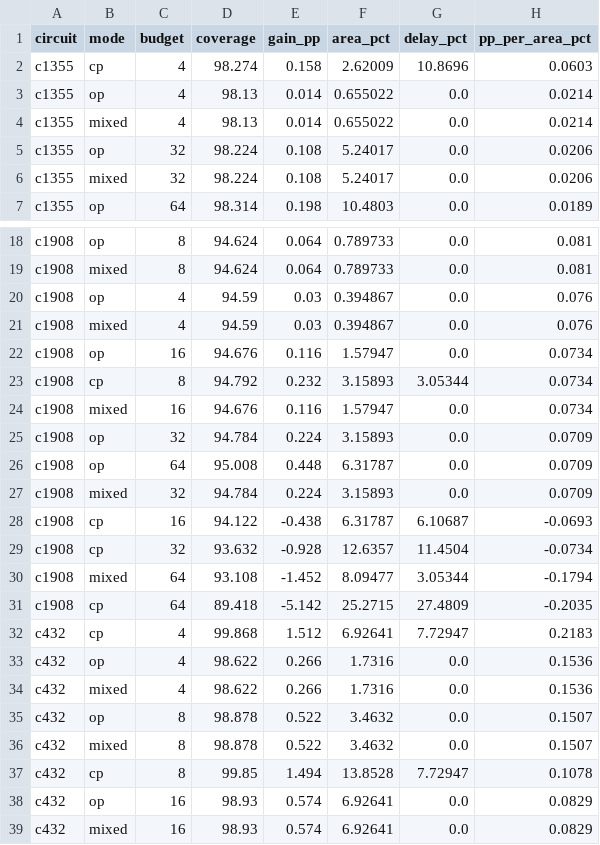
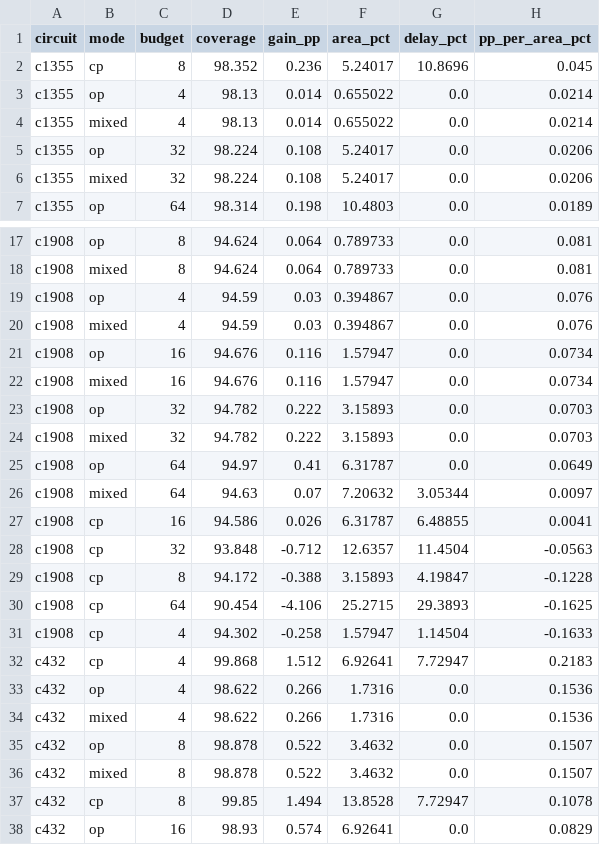
Before and after one commit to vejaysuriyaa-07/atpg-tpi-ppa, a CSV file: results/efficiency.csv, drawn as a sheet; only a part is shown, gaps mark what is left out; the shorter side is filled out with more unchanged rows; the diff covers the shown part only.

Commit message:
Regenerate every published number under the deterministic sort
The previous commit claimed the sort-order fix left Linux results unchanged.
That was wrong, and the claim was checked carelessly: the point count and the
area figure did match, so I took the rest on trust. They matched because the
tiebreak changes which lines win among equals, not how many, and the area only
depends on the mix of point types. The lines themselves were different, and so
was the coverage -- c880 mixed at 32 points was 99.63% under the old ordering
and is 99.26% now.

So results.csv, efficiency.csv, both plots, the README tables and every figure
in docs/metrics.md described a selection the code no longer makes. All of it is
regenerated here from the current binary: 72 configurations over four circuits,
five seeds each, plus the ablations.

The conclusions are unchanged. COP still pulls ahead of SCOAP once the budget is
big enough to matter, the enable weighting still peaks at one activation in
eight, observe points still never regress and control points still can. Only the
decimals moved, and one claim had to go: at weight 5 the control points now come
out marginally above the untouched circuit rather than below it, so the curve has
one bad end rather than two.

Also records the determinism problem itself in docs/metrics.md, since a tool
whose answer depends on the standard library is not reproducible, and that is
worth a section rather than a commit message nobody reads.

```diff
--- a/results/efficiency.csv
+++ b/results/efficiency.csv
@@ -1,3 +1,3 @@
 circuit,mode,budget,coverage,gain_pp,area_pct,delay_pct,pp_per_area_pct
-c1355,cp,4,98.274,0.158,2.62009,10.8696,0.0603
+c1355,cp,8,98.352,0.236,5.24017,10.8696,0.045
 c1355,op,4,98.13,0.014,0.655022,0.0,0.0214
@@ -22,11 +21,12 @@ c1908,mixed,4,94.59,0.03,0.394867,0.0,0.076
 c1908,op,16,94.676,0.116,1.57947,0.0,0.0734
-c1908,cp,8,94.792,0.232,3.15893,3.05344,0.0734
 c1908,mixed,16,94.676,0.116,1.57947,0.0,0.0734
-c1908,op,32,94.784,0.224,3.15893,0.0,0.0709
-c1908,op,64,95.008,0.448,6.31787,0.0,0.0709
-c1908,mixed,32,94.784,0.224,3.15893,0.0,0.0709
-c1908,cp,16,94.122,-0.438,6.31787,6.10687,-0.0693
-c1908,cp,32,93.632,-0.928,12.6357,11.4504,-0.0734
-c1908,mixed,64,93.108,-1.452,8.09477,3.05344,-0.1794
-c1908,cp,64,89.418,-5.142,25.2715,27.4809,-0.2035
+c1908,op,32,94.782,0.222,3.15893,0.0,0.0703
+c1908,mixed,32,94.782,0.222,3.15893,0.0,0.0703
+c1908,op,64,94.97,0.41,6.31787,0.0,0.0649
+c1908,mixed,64,94.63,0.07,7.20632,3.05344,0.0097
+c1908,cp,16,94.586,0.026,6.31787,6.48855,0.0041
+c1908,cp,32,93.848,-0.712,12.6357,11.4504,-0.0563
+c1908,cp,8,94.172,-0.388,3.15893,4.19847,-0.1228
+c1908,cp,64,90.454,-4.106,25.2715,29.3893,-0.1625
+c1908,cp,4,94.302,-0.258,1.57947,1.14504,-0.1633
 c432,cp,4,99.868,1.512,6.92641,7.72947,0.2183
```
Also changed, not shown: 2 added rows, 3 removed rows and 43 edited cells elsewhere in this file, results/results.csv, 4 other files.
